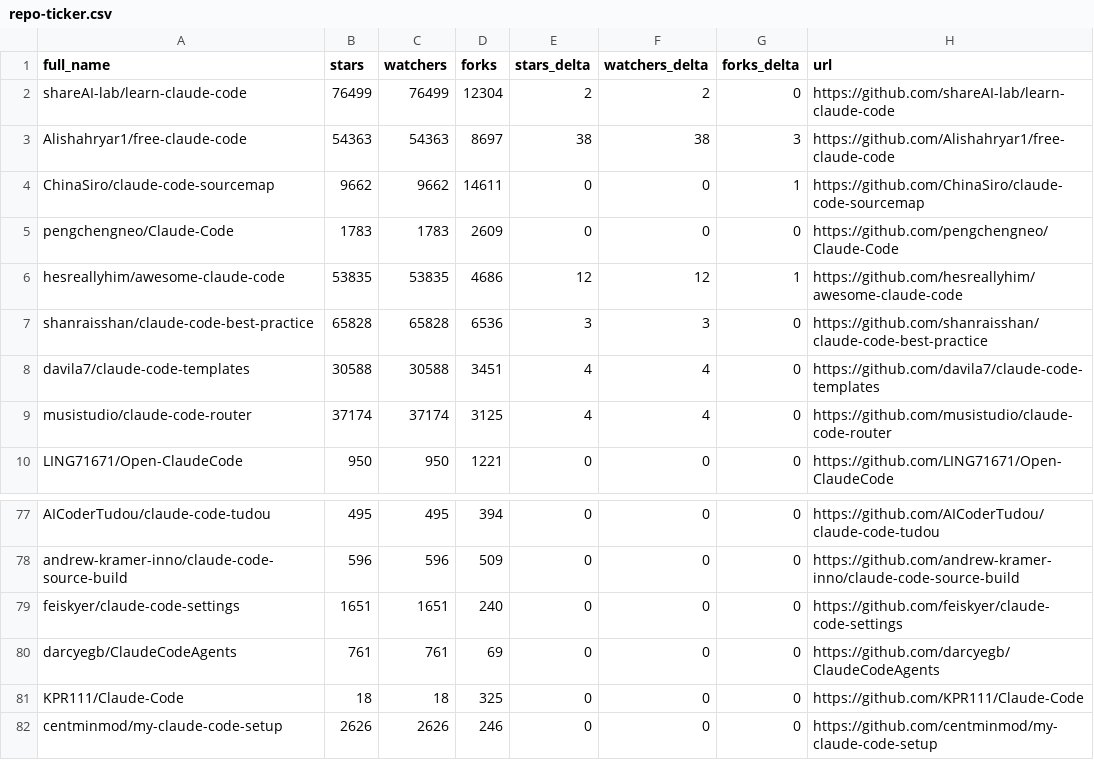
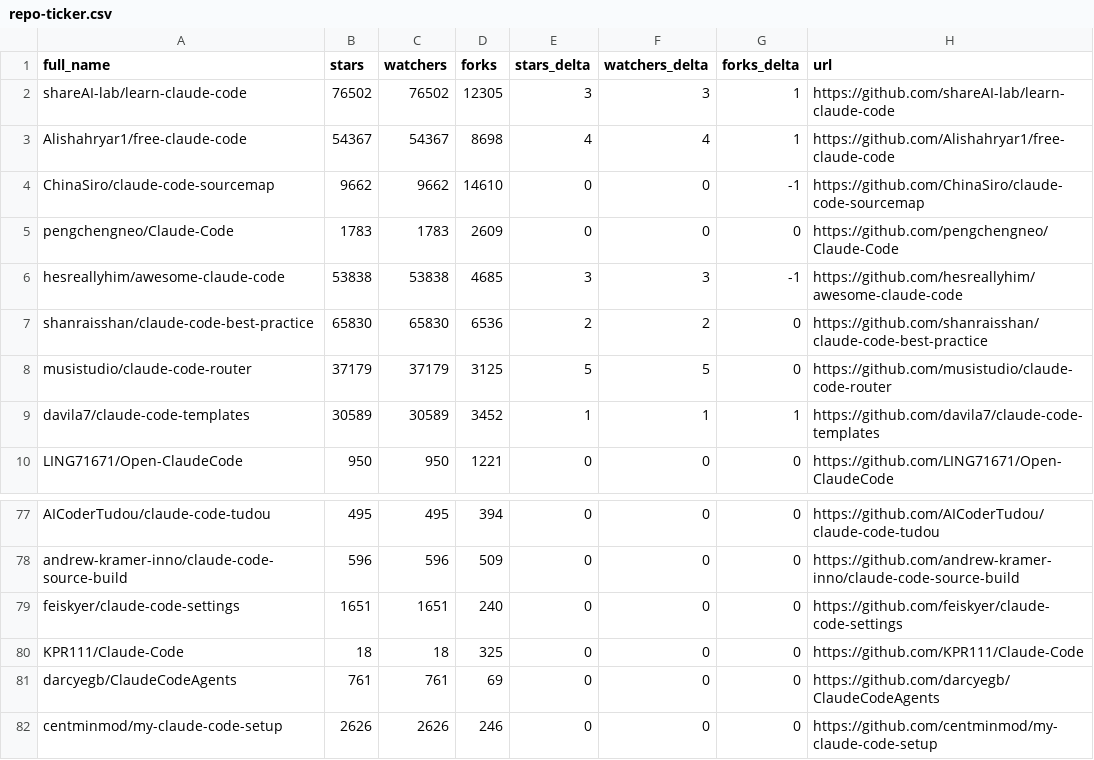
Before and after one commit to gchetan143/awesome-claude-code, a CSV file: data/repo-ticker.csv, drawn as a sheet; only a part is shown, gaps mark what is left out; the diff covers the shown part only.

```diff
--- a/data/repo-ticker.csv
+++ b/data/repo-ticker.csv
@@ -1,10 +1,10 @@
 full_name,stars,watchers,forks,stars_delta,watchers_delta,forks_delta,url
-shareAI-lab/learn-claude-code,76499,76499,12304,2,2,0,https://github.com/shareAI-lab/learn-claude-code
-Alishahryar1/free-claude-code,54363,54363,8697,38,38,3,https://github.com/Alishahryar1/free-claude-code
-ChinaSiro/claude-code-sourcemap,9662,9662,14611,0,0,1,https://github.com/ChinaSiro/claude-code-sourcemap
+shareAI-lab/learn-claude-code,76502,76502,12305,3,3,1,https://github.com/shareAI-lab/learn-claude-code
+Alishahryar1/free-claude-code,54367,54367,8698,4,4,1,https://github.com/Alishahryar1/free-claude-code
+ChinaSiro/claude-code-sourcemap,9662,9662,14610,0,0,-1,https://github.com/ChinaSiro/claude-code-sourcemap
 pengchengneo/Claude-Code,1783,1783,2609,0,0,0,https://github.com/pengchengneo/Claude-Code
-hesreallyhim/awesome-claude-code,53835,53835,4686,12,12,1,https://github.com/hesreallyhim/awesome-claude-code
-shanraisshan/claude-code-best-practice,65828,65828,6536,3,3,0,https://github.com/shanraisshan/claude-code-best-practice
-davila7/claude-code-templates,30588,30588,3451,4,4,0,https://github.com/davila7/claude-code-templates
-musistudio/claude-code-router,37174,37174,3125,4,4,0,https://github.com/musistudio/claude-code-router
+hesreallyhim/awesome-claude-code,53838,53838,4685,3,3,-1,https://github.com/hesreallyhim/awesome-claude-code
+shanraisshan/claude-code-best-practice,65830,65830,6536,2,2,0,https://github.com/shanraisshan/claude-code-best-practice
+musistudio/claude-code-router,37179,37179,3125,5,5,0,https://github.com/musistudio/claude-code-router
+davila7/claude-code-templates,30589,30589,3452,1,1,1,https://github.com/davila7/claude-code-templates
 LING71671/Open-ClaudeCode,950,950,1221,0,0,0,https://github.com/LING71671/Open-ClaudeCode
@@ -79,4 +79,4 @@ andrew-kramer-inno/claude-code-source-build,596,596,509,0,0,0,https://github.com
 feiskyer/claude-code-settings,1651,1651,240,0,0,0,https://github.com/feiskyer/claude-code-settings
+KPR111/Claude-Code,18,18,325,0,0,0,https://github.com/KPR111/Claude-Code
 darcyegb/ClaudeCodeAgents,761,761,69,0,0,0,https://github.com/darcyegb/ClaudeCodeAgents
-KPR111/Claude-Code,18,18,325,0,0,0,https://github.com/KPR111/Claude-Code
 centminmod/my-claude-code-setup,2626,2626,246,0,0,0,https://github.com/centminmod/my-claude-code-setup
```
Also changed, not shown: 1 added row, 1 removed row and 79 edited cells elsewhere in this file, 2 other files.
